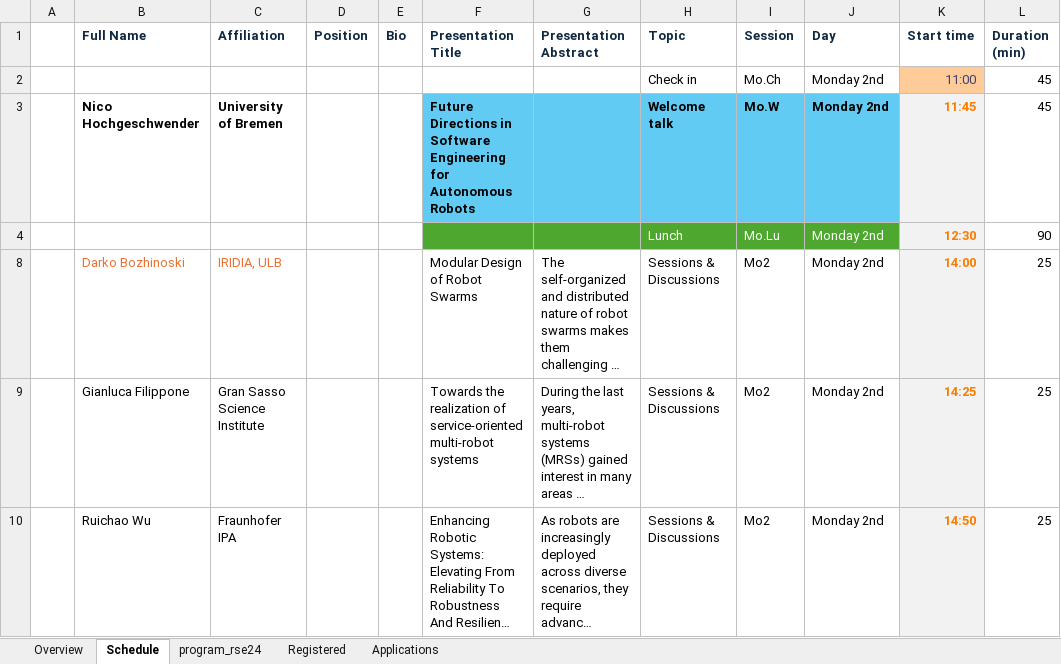
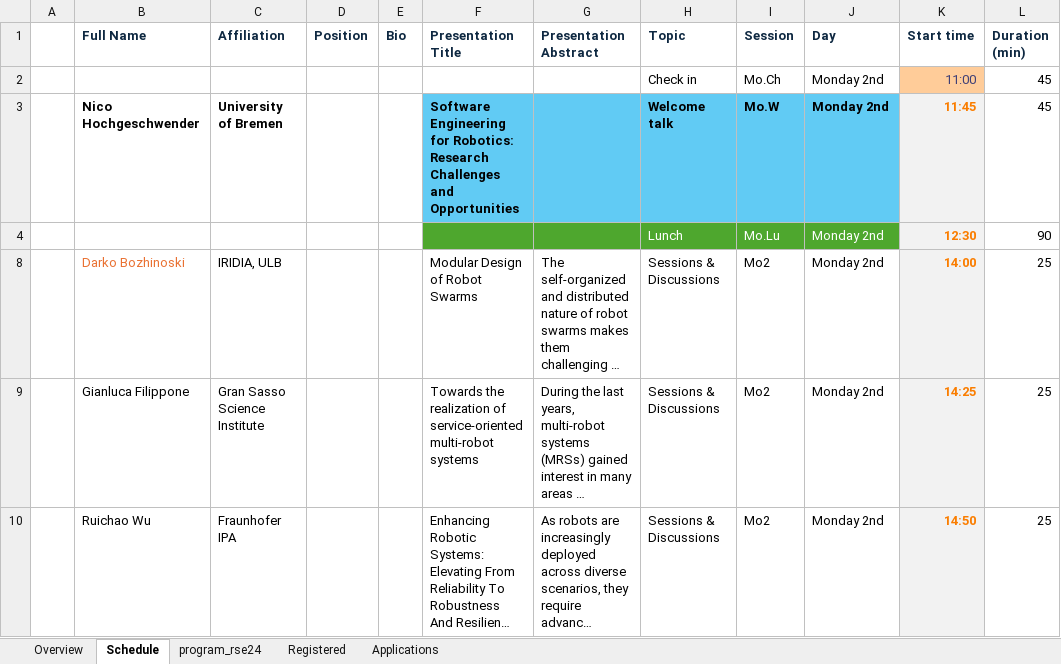
Before and after one commit to rsemeeting/rse2025, an Excel workbook: _data/program/program_rse24.xlsx, sheet Schedule, drawn as a sheet; only a part is shown; long unchanged cells end in …; values as stored, in another font and other column widths than the file's, no borders; the diff covers the shown part only; the diff names each change by its address in the sheet, - before the commit and + after, or states it on an @@ line.

```diff
--- a/_data/program/program_rse24.xlsx (sheet Schedule)
+++ b/_data/program/program_rse24.xlsx (sheet Schedule)
-F3 (Presentation Title): Future Directions in Software Engineering for Autonomous Robots
+F3 (Presentation Title): Software Engineering for Robotics: Research Challenges and Opportunities
-C8 text colour: #E97132
+C8 text colour: black
```
Also changed, not shown: 3 edited cells and cell formats elsewhere in this sheet, sheet program_rse24, 1 other file.
